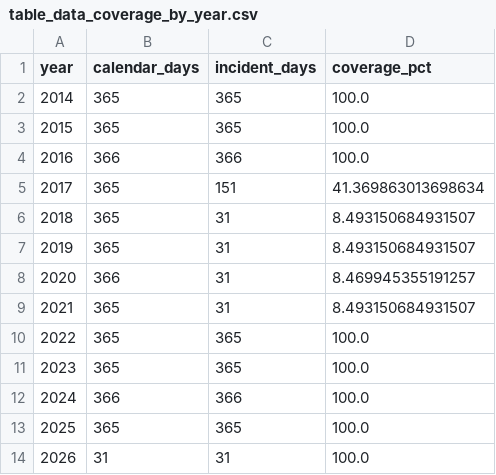
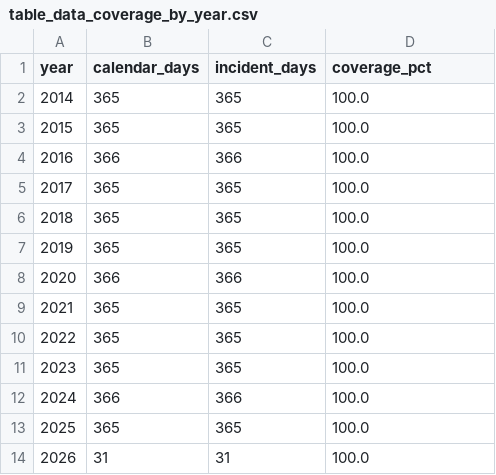
Before and after one commit to xiran-yin/JSC370final, a CSV file: outputs/table_data_coverage_by_year.csv, drawn as a sheet.

```diff
--- a/outputs/table_data_coverage_by_year.csv
+++ b/outputs/table_data_coverage_by_year.csv
@@ -4,7 +4,7 @@ year,calendar_days,incident_days,coverage_pct
 2016,366,366,100.0
-2017,365,151,41.369863013698634
-2018,365,31,8.493150684931507
-2019,365,31,8.493150684931507
-2020,366,31,8.469945355191257
-2021,365,31,8.493150684931507
+2017,365,365,100.0
+2018,365,365,100.0
+2019,365,365,100.0
+2020,366,366,100.0
+2021,365,365,100.0
 2022,365,365,100.0
```
Also changed, not shown: data/ttc_incidents_sample.csv, outputs/table_classification_metrics.csv, 39 other files.
